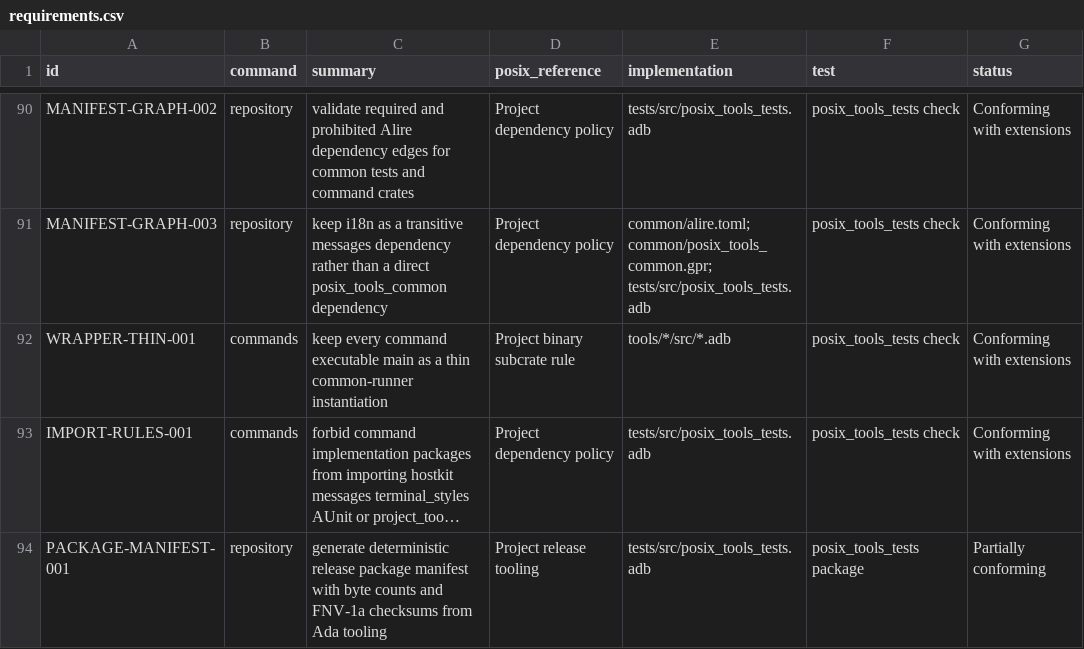
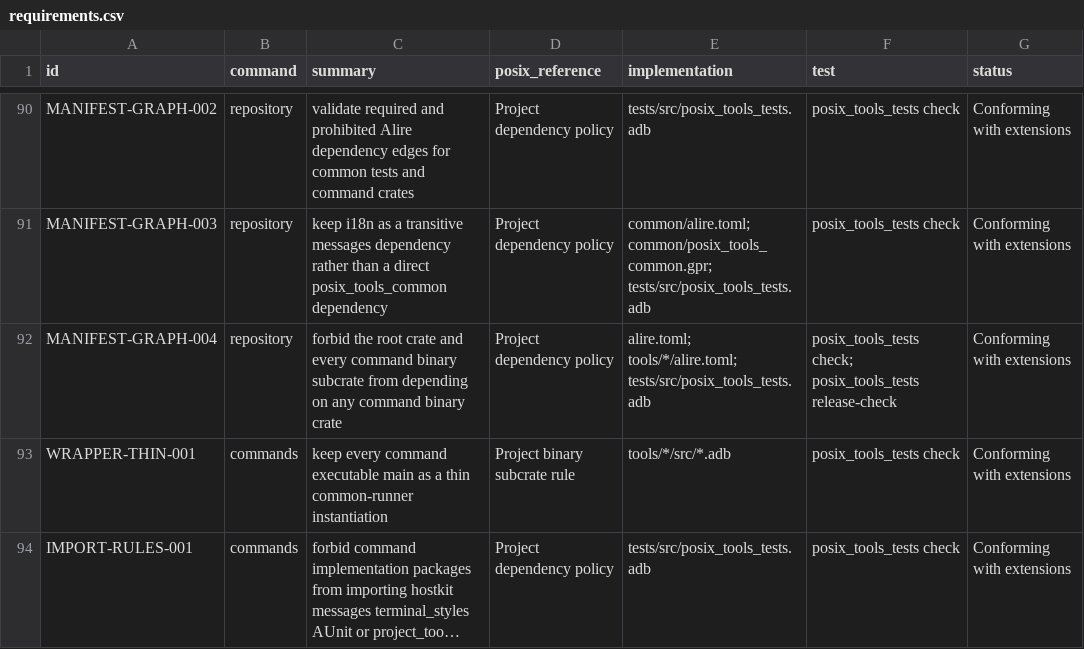
Before and after one commit to bracke/posix_tools, a CSV file: generated/requirements.csv, drawn as a sheet; only a part is shown, gaps mark what is left out; the shorter side is filled out with more unchanged rows; long unchanged cells end in ….

Commit message:
Validate command crate dependency isolation

```diff
--- a/generated/requirements.csv
+++ b/generated/requirements.csv
@@ -91,2 +91,3 @@ MANIFEST-GRAPH-002,repository,validate required and prohibited Alire dependency
 MANIFEST-GRAPH-003,repository,keep i18n as a transitive messages dependency rather than a direct posix_tools_common dependency,Project dependency policy,common/alire.toml; common/posix_tools_common.gpr; tests/src/posix_tools_tests.adb,posix_tools_tests check,Conforming with extensions
+MANIFEST-GRAPH-004,repository,forbid the root crate and every command binary subcrate from depending on any command binary crate,Project dependency policy,alire.toml; tools/*/alire.toml; tests/src/posix_tools_tests.adb,posix_tools_tests check; posix_tools_tests release-check,Conforming with extensions
 WRAPPER-THIN-001,commands,keep every command executable main as a thin common-runner instantiation,Project binary subcrate rule,tools/*/src/*.adb,posix_tools_tests check,Conforming with extensions
```
Also changed, not shown: 4 other files.
